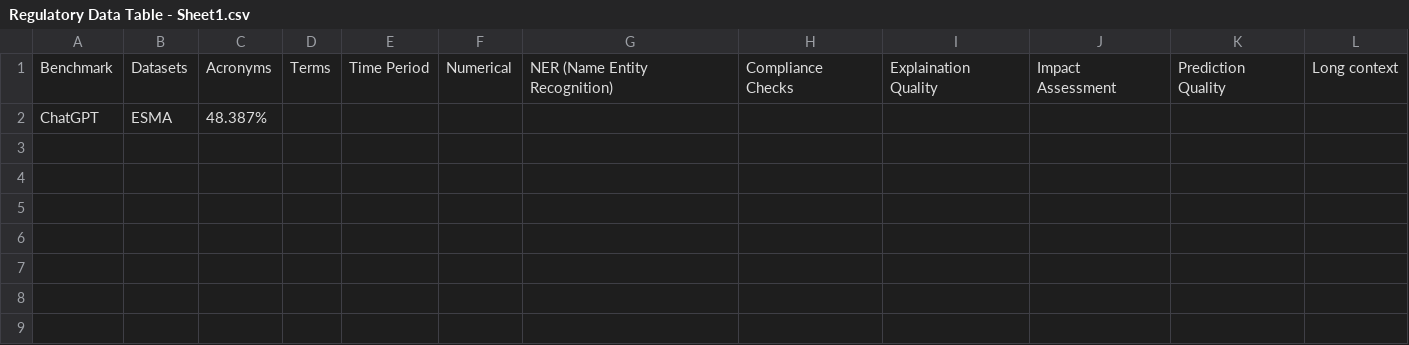
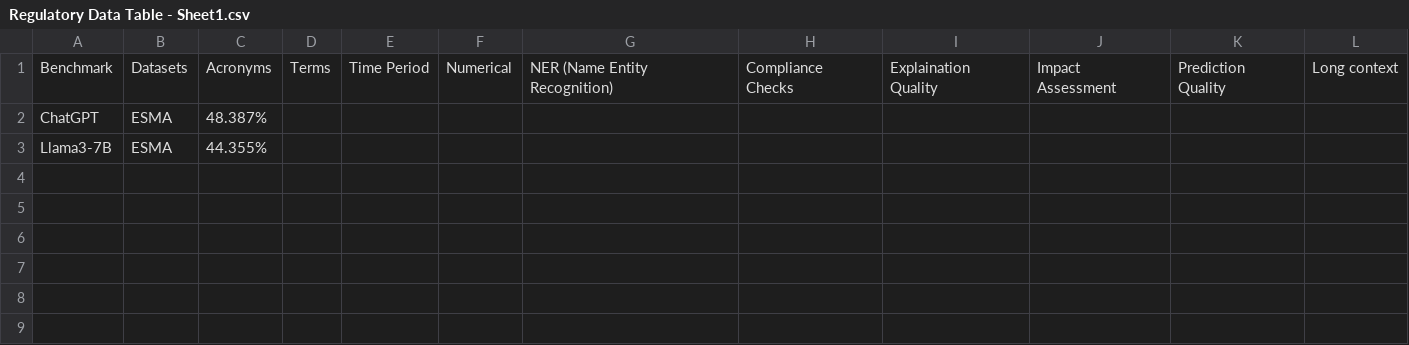
Before and after one commit to jaswanthDuddu/FinGPT---Regulatory-Data, a CSV file: Regulatory Data Table - Sheet1.csv, drawn as a sheet; only a part is shown.

Commit message:
Update Regulatory Data Table - Sheet1.csv

```diff
--- a/Regulatory Data Table - Sheet1.csv
+++ b/Regulatory Data Table - Sheet1.csv
@@ -2,3 +2,3 @@ Benchmark,Datasets,Acronyms,Terms,Time Period,Numerical,NER (Name Entity Recogni
 ChatGPT,ESMA,48.387%,,,,,,,,,
-,,,,,,,,,,,
+Llama3-7B,ESMA,44.355%,,,,,,,,,
 ,,,,,,,,,,,
```
